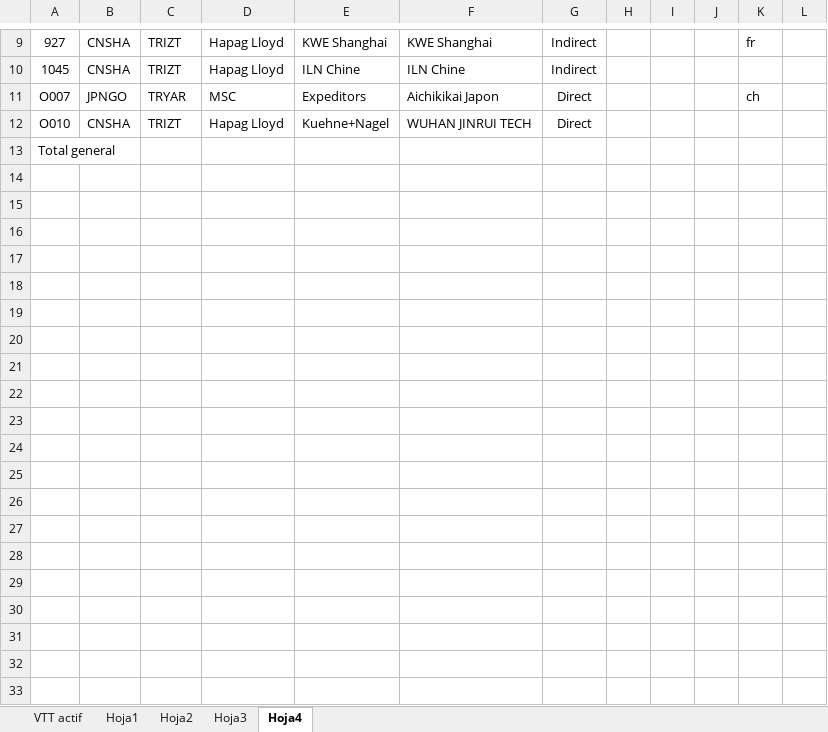
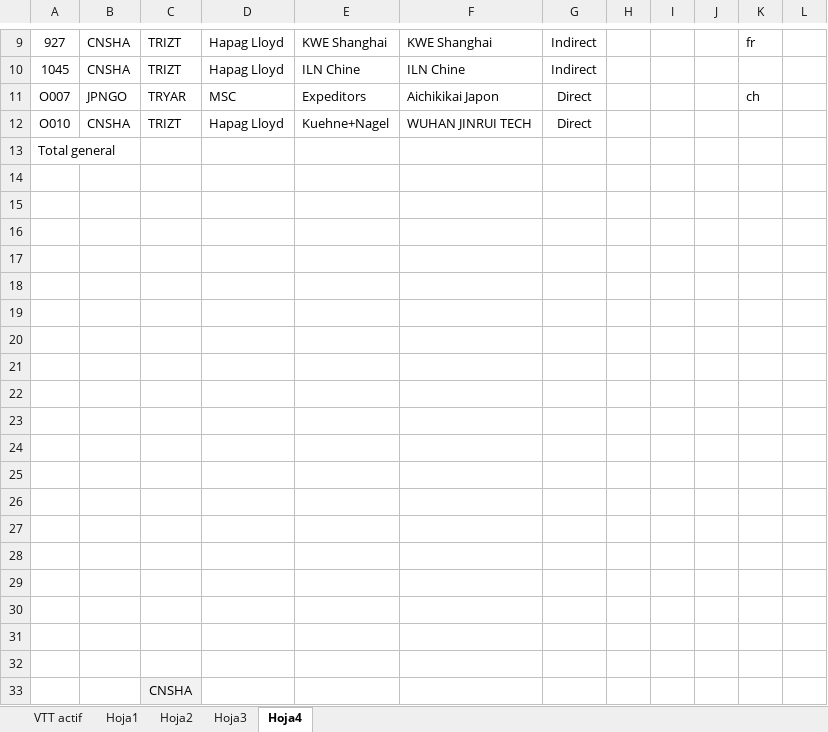
Before and after one commit to TPTENGHORSE/TPTENGTOOLS, an Excel workbook: VTT Tool/VTT DATA.xlsx, sheet Hoja4, drawn as a sheet; only a part is shown, gaps mark what is left out; values as stored, in another font and other column widths than the file's, no borders; the diff covers the shown part only; the diff names each change by its address in the sheet, - before the commit and + after, or states it on an @@ line.

```diff
--- a/VTT Tool/VTT DATA.xlsx (sheet Hoja4)
+++ b/VTT Tool/VTT DATA.xlsx (sheet Hoja4)
+row 14: (empty)
+row 15: (empty)
+row 16: (empty)
+row 17: (empty)
+row 18: (empty)
+row 19: (empty)
+row 20: (empty)
+row 21: (empty)
+row 22: (empty)
+row 23: (empty)
+row 24: (empty)
+row 25: (empty)
+row 26: (empty)
+row 27: (empty)
+row 28: (empty)
+row 29: (empty)
+row 30: (empty)
+row 31: (empty)
+row 32: (empty)
+row 33:  |  | CNSHA
```
Also changed, not shown: 27 added rows elsewhere in this sheet, sheet VTT actif, formulas that keep their value, hidden cells, Guidelines/Flows Cartography.xlsx, 12 other files.
